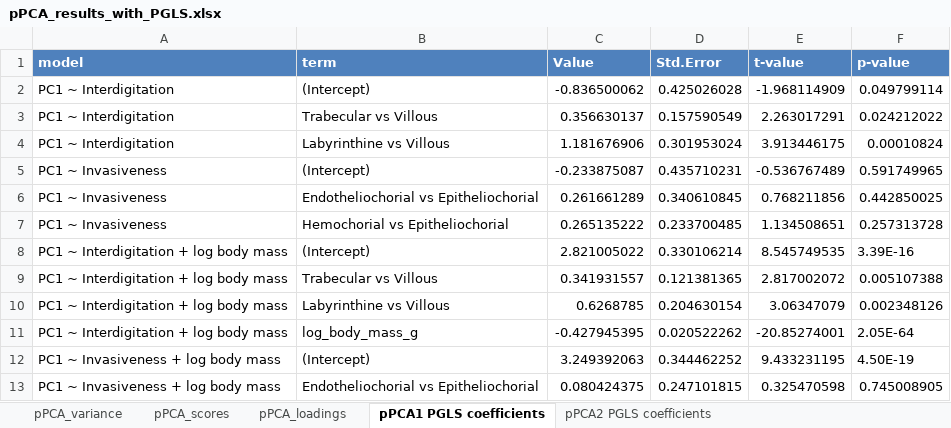
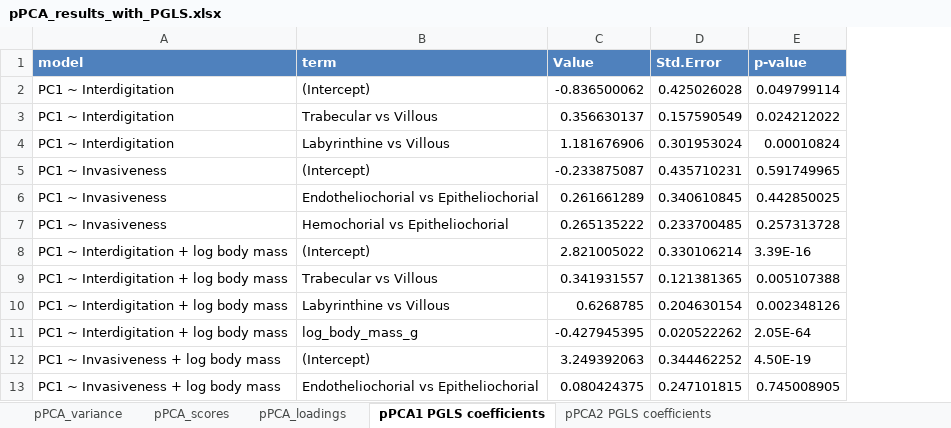
Before and after one commit to Cristiano-Parmeggiani/Placenta-and-life-history-traits, an Excel workbook: Suppl/pPCA_results_with_PGLS.xlsx, sheet pPCA1 PGLS coefficients, drawn as a sheet; only a part is shown; values as stored, in another font and other column widths than the file's, no borders; table styles not drawn; the diff names each change by its address in the sheet, - before the commit and + after, or states it on an @@ line.

Commit message:
Add files via upload
Signed-off-by: Cristiano-Parmeggiani <94200292+Cristiano-Parmeggiani@users.noreply.github.com>

```diff
--- a/Suppl/pPCA_results_with_PGLS.xlsx (sheet pPCA1 PGLS coefficients)
+++ b/Suppl/pPCA_results_with_PGLS.xlsx (sheet pPCA1 PGLS coefficients)
-column E (t-value), rows 2-13: -1.968114909 | 2.263017291 | 3.913446175 | -0.536767489 | 0.768211856 | 1.134508651 | 8.545749535 | 2.817002072 | 3.06347079 | -20.85274001 | 9.433231195 | 0.325470598
```
